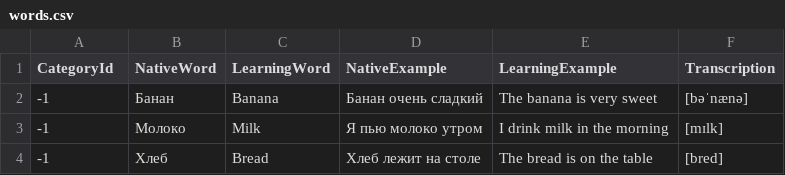
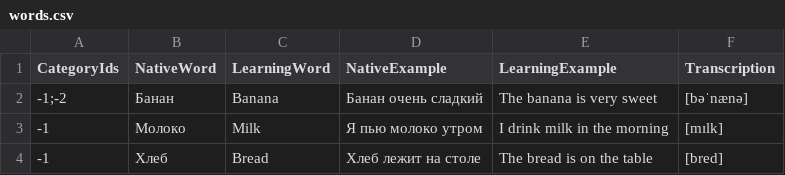
Before and after one commit to hurriCase/interval-ai, a CSV file: Assets/Source/Texts/CSV/words.csv, drawn as a sheet; only a part is shown.

```diff
--- a/Assets/Source/Texts/CSV/words.csv
+++ b/Assets/Source/Texts/CSV/words.csv
@@ -1,3 +1,3 @@
-CategoryId,NativeWord,LearningWord,NativeExample,LearningExample,Transcription
--1,Банан,Banana,Банан очень сладкий,The banana is very sweet,[bəˈnænə]
+CategoryIds,NativeWord,LearningWord,NativeExample,LearningExample,Transcription
+-1;-2,Банан,Banana,Банан очень сладкий,The banana is very sweet,[bəˈnænə]
 -1,Молоко,Milk,Я пью молоко утром,I drink milk in the morning,[mɪlk]
```
Also changed, not shown: 43 other files.
